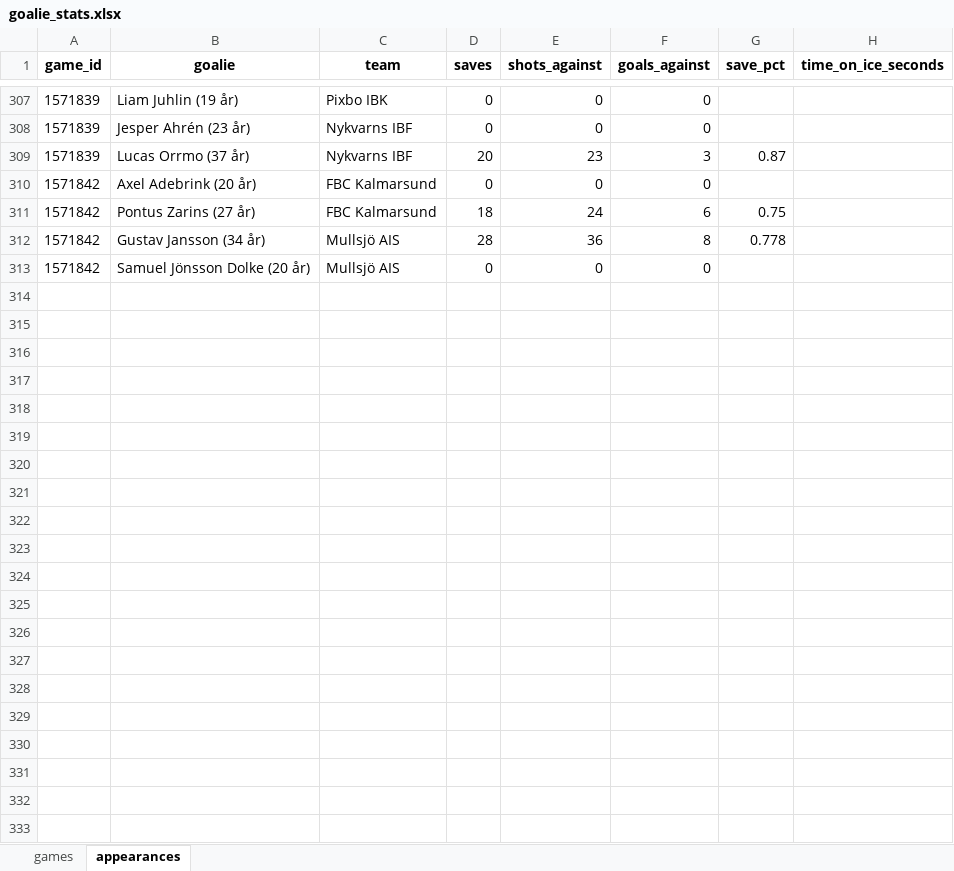
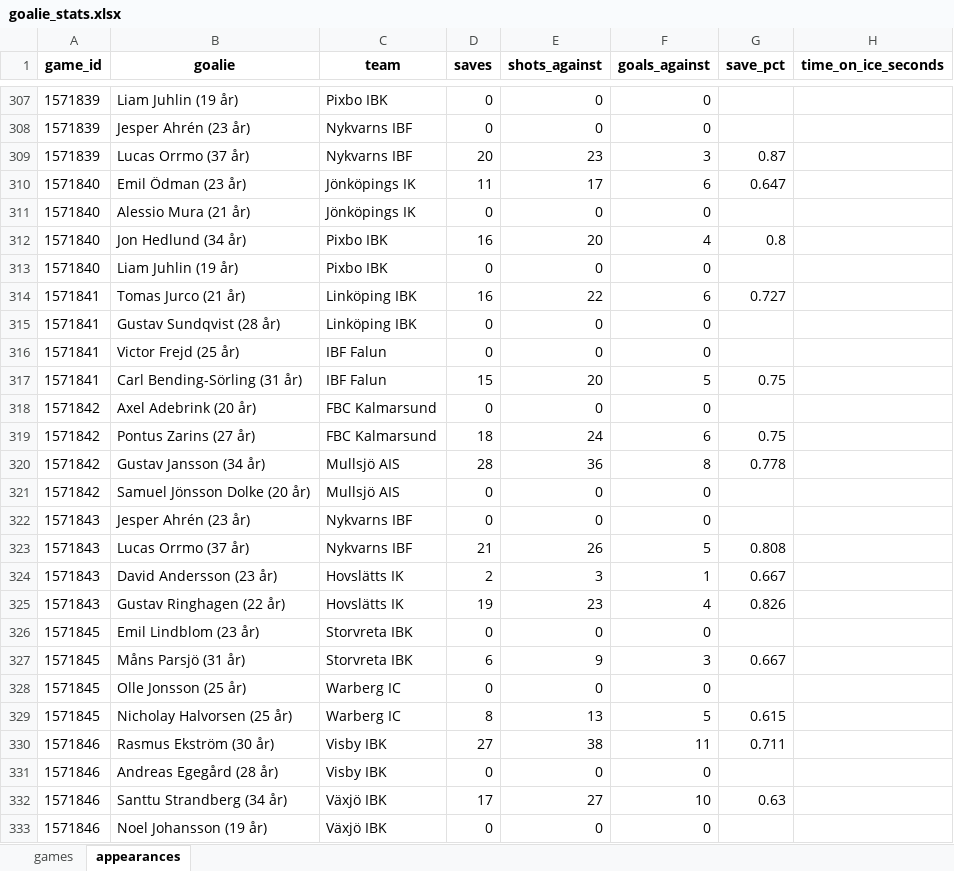
Before and after one commit to LukasKallstrom/innebandystatistik, an Excel workbook: goalie_stats.xlsx, sheet appearances, drawn as a sheet; only a part is shown, gaps mark what is left out; values as stored, in another font and other column widths than the file's, no borders; the diff names each change by its address in the sheet, - before the commit and + after, or states it on an @@ line.

```diff
--- a/goalie_stats.xlsx (sheet appearances)
+++ b/goalie_stats.xlsx (sheet appearances)
+row 310: 1571840 | Emil Ödman (23 år) | Jönköpings IK | 11 | 17 | 6 | 0.647
+row 311: 1571840 | Alessio Mura (21 år) | Jönköpings IK | 0 | 0 | 0
+row 312: 1571840 | Jon Hedlund (34 år) | Pixbo IBK | 16 | 20 | 4 | 0.8
+row 313: 1571840 | Liam Juhlin (19 år) | Pixbo IBK | 0 | 0 | 0
+row 314: 1571841 | Tomas Jurco (21 år) | Linköping IBK | 16 | 22 | 6 | 0.727
+row 315: 1571841 | Gustav Sundqvist (28 år) | Linköping IBK | 0 | 0 | 0
+row 316: 1571841 | Victor Frejd (25 år) | IBF Falun | 0 | 0 | 0
+row 317: 1571841 | Carl Bending-Sörling (31 år) | IBF Falun | 15 | 20 | 5 | 0.75
+row 322: 1571843 | Jesper Ahrén (23 år) | Nykvarns IBF | 0 | 0 | 0
+row 323: 1571843 | Lucas Orrmo (37 år) | Nykvarns IBF | 21 | 26 | 5 | 0.808
+row 324: 1571843 | David Andersson (23 år) | Hovslätts IK | 2 | 3 | 1 | 0.667
+row 325: 1571843 | Gustav Ringhagen (22 år) | Hovslätts IK | 19 | 23 | 4 | 0.826
+row 326: 1571845 | Emil Lindblom (23 år) | Storvreta IBK | 0 | 0 | 0
+row 327: 1571845 | Måns Parsjö (31 år) | Storvreta IBK | 6 | 9 | 3 | 0.667
+row 328: 1571845 | Olle Jonsson (25 år) | Warberg IC | 0 | 0 | 0
+row 329: 1571845 | Nicholay Halvorsen (25 år) | Warberg IC | 8 | 13 | 5 | 0.615
+row 330: 1571846 | Rasmus Ekström (30 år) | Visby IBK | 27 | 38 | 11 | 0.711
+row 331: 1571846 | Andreas Egegård (28 år) | Visby IBK | 0 | 0 | 0
+row 332: 1571846 | Santtu Strandberg (34 år) | Växjö IBK | 17 | 27 | 10 | 0.63
+row 333: 1571846 | Noel Johansson (19 år) | Växjö IBK | 0 | 0 | 0
```
Also changed, not shown: 2 other files.
